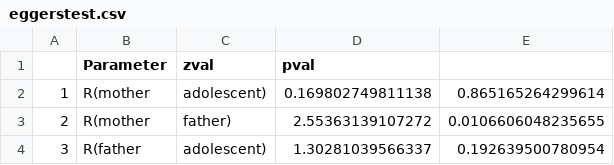
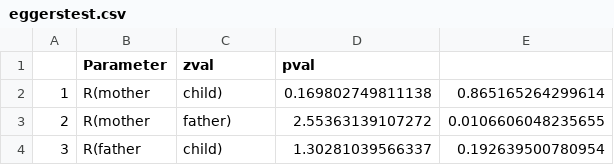
Before and after one commit to cjvanlissa/storm_meta_father_mother, a CSV file: eggerstest.csv, drawn as a sheet.

```diff
--- a/eggerstest.csv
+++ b/eggerstest.csv
@@ -1,4 +1,4 @@
 "","Parameter","zval","pval"
-"1",R(mother, adolescent),0.169802749811138,0.865165264299614
+"1",R(mother, child),0.169802749811138,0.865165264299614
 "2",R(mother, father),2.55363139107272,0.0106606048235655
-"3",R(father, adolescent),1.30281039566337,0.192639500780954
+"3",R(father, child),1.30281039566337,0.192639500780954
```
Also changed, not shown: data_cleaned_mods.csv, 2 other files.
